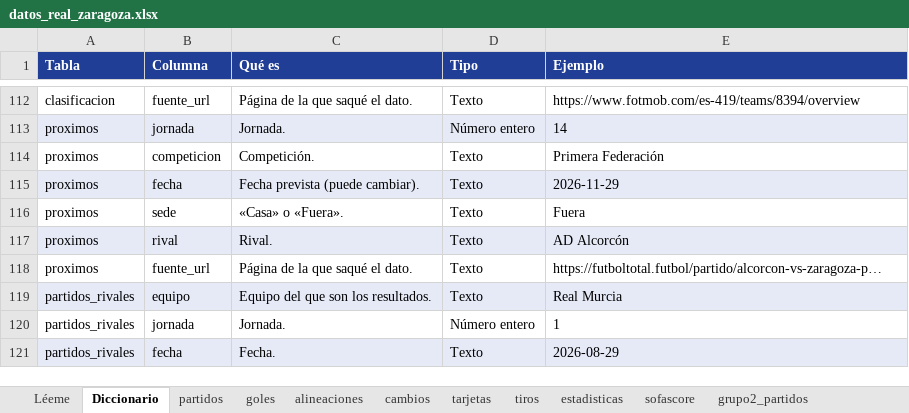
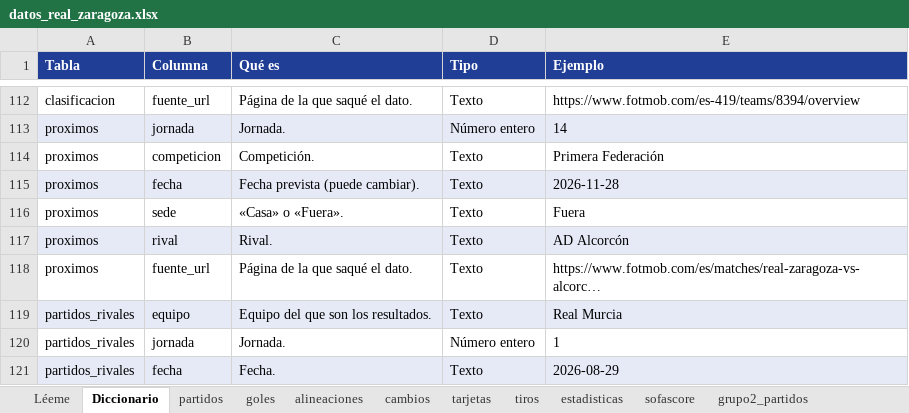
Before and after one commit to lineadepase/lineadepase.github.io, an Excel workbook: analisis/real-zaragoza/datos/tablas/datos_real_zaragoza.xlsx, sheet Diccionario, drawn as a sheet; only a part is shown, gaps mark what is left out; values as stored, in another font and other column widths than the file's, no borders; the diff names each change by its address in the sheet, - before the commit and + after, or states it on an @@ line.

```diff
--- a/analisis/real-zaragoza/datos/tablas/datos_real_zaragoza.xlsx (sheet Diccionario)
+++ b/analisis/real-zaragoza/datos/tablas/datos_real_zaragoza.xlsx (sheet Diccionario)
-E115 (Ejemplo): 2026-11-29
+E115 (Ejemplo): 2026-11-28
-E118 (Ejemplo): https://futboltotal.futbol/partido/alcorcon-vs-zaragoza-p…
+E118 (Ejemplo): https://www.fotmob.com/es/matches/real-zaragoza-vs-alcorc…
```
Also changed, not shown: sheet clasificacion, sheet incidencias, sheet proximos, sheet Léeme, 18 other files.
